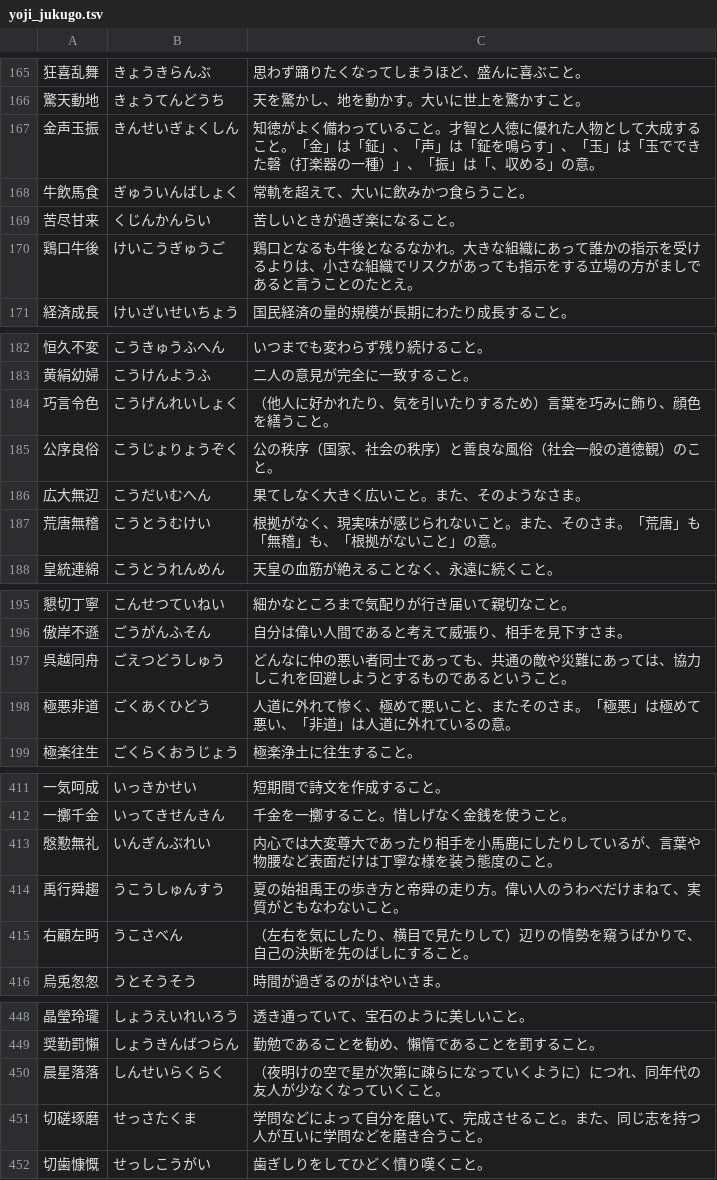
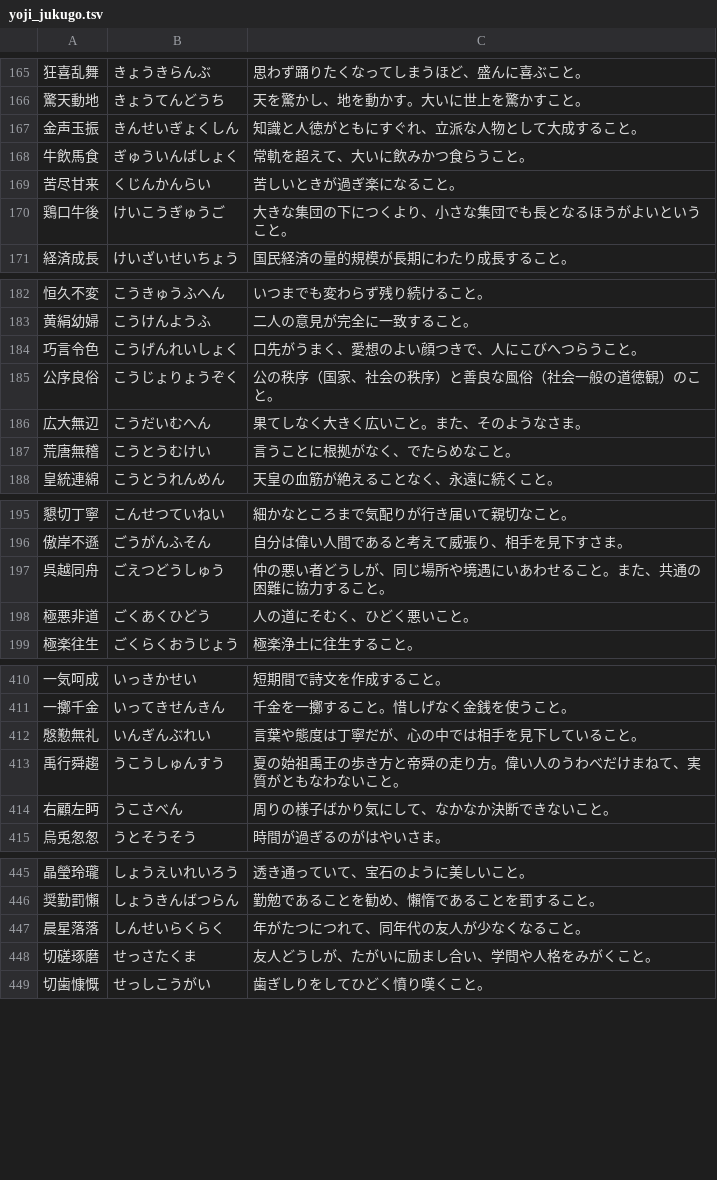
Before and after one commit to zka32101/ukalab_kanken, a TSV file: scripts/data/yoji_jukugo.tsv, drawn as a sheet; only a part is shown, gaps mark what is left out; the diff covers the shown part only.

```diff
--- a/scripts/data/yoji_jukugo.tsv
+++ b/scripts/data/yoji_jukugo.tsv
@@ -166,6 +166,6 @@
 驚天動地	きょうてんどうち	天を驚かし、地を動かす。大いに世上を驚かすこと。
-金声玉振	きんせいぎょくしん	知徳がよく備わっていること。才智と人徳に優れた人物として大成すること。「金」は「鉦」、「声」は「鉦を鳴らす」、「玉」は「玉でできた磬（打楽器の一種）」、「振」は「、収める」の意。
+金声玉振	きんせいぎょくしん	知識と人徳がともにすぐれ、立派な人物として大成すること。
 牛飲馬食	ぎゅういんばしょく	常軌を超えて、大いに飲みかつ食らうこと。
 苦尽甘来	くじんかんらい	苦しいときが過ぎ楽になること。
-鶏口牛後	けいこうぎゅうご	鶏口となるも牛後となるなかれ。大きな組織にあって誰かの指示を受けるよりは、小さな組織でリスクがあっても指示をする立場の方がましであると言うことのたとえ。
+鶏口牛後	けいこうぎゅうご	大きな集団の下につくより、小さな集団でも長となるほうがよいということ。
 経済成長	けいざいせいちょう	国民経済の量的規模が長期にわたり成長すること。
@@ -183,6 +183,6 @@
 黄絹幼婦	こうけんようふ	二人の意見が完全に一致すること。
-巧言令色	こうげんれいしょく	（他人に好かれたり、気を引いたりするため）言葉を巧みに飾り、顔色を繕うこと。
+巧言令色	こうげんれいしょく	口先がうまく、愛想のよい顔つきで、人にこびへつらうこと。
 公序良俗	こうじょりょうぞく	公の秩序（国家、社会の秩序）と善良な風俗（社会一般の道徳観）のこと。
 広大無辺	こうだいむへん	果てしなく大きく広いこと。また、そのようなさま。
-荒唐無稽	こうとうむけい	根拠がなく、現実味が感じられないこと。また、そのさま。「荒唐」も「無稽」も、「根拠がないこと」の意。
+荒唐無稽	こうとうむけい	言うことに根拠がなく、でたらめなこと。
 皇統連綿	こうとうれんめん	天皇の血筋が絶えることなく、永遠に続くこと。
@@ -196,4 +196,4 @@
 傲岸不遜	ごうがんふそん	自分は偉い人間であると考えて威張り、相手を見下すさま。
-呉越同舟	ごえつどうしゅう	どんなに仲の悪い者同士であっても、共通の敵や災難にあっては、協力しこれを回避しようとするものであるということ。
-極悪非道	ごくあくひどう	人道に外れて惨く、極めて悪いこと、またそのさま。「極悪」は極めて悪い、「非道」は人道に外れているの意。
+呉越同舟	ごえつどうしゅう	仲の悪い者どうしが、同じ場所や境遇にいあわせること。また、共通の困難に協力すること。
+極悪非道	ごくあくひどう	人の道にそむく、ひどく悪いこと。
 極楽往生	ごくらくおうじょう	極楽浄土に往生すること。
@@ -412,5 +411,5 @@
 一擲千金	いってきせんきん	千金を一擲すること。惜しげなく金銭を使うこと。
-慇懃無礼	いんぎんぶれい	内心では大変尊大であったり相手を小馬鹿にしたりしているが、言葉や物腰など表面だけは丁寧な様を装う態度のこと。
+慇懃無礼	いんぎんぶれい	言葉や態度は丁寧だが、心の中では相手を見下していること。
 禹行舜趨	うこうしゅんすう	夏の始祖禹王の歩き方と帝舜の走り方。偉い人のうわべだけまねて、実質がともなわないこと。
-右顧左眄	うこさべん	（左右を気にしたり、横目で見たりして）辺りの情勢を窺うばかりで、自己の決断を先のばしにすること。
+右顧左眄	うこさべん	周りの様子ばかり気にして、なかなか決断できないこと。
 烏兎怱怱	うとそうそう	時間が過ぎるのがはやいさま。
@@ -449,4 +446,4 @@
 奨勤罰懶	しょうきんばつらん	勤勉であることを勧め、懶惰であることを罰すること。
-晨星落落	しんせいらくらく	（夜明けの空で星が次第に疎らになっていくように）につれ、同年代の友人が少なくなっていくこと。
-切磋琢磨	せっさたくま	学問などによって自分を磨いて、完成させること。また、同じ志を持つ人が互いに学問などを磨き合うこと。
+晨星落落	しんせいらくらく	年がたつにつれて、同年代の友人が少なくなること。
+切磋琢磨	せっさたくま	友人どうしが、たがいに励まし合い、学問や人格をみがくこと。
 切歯慷慨	せっしこうがい	歯ぎしりをしてひどく憤り嘆くこと。
```
Also changed, not shown: 3 removed rows and 26 edited cells elsewhere in this file, 1 other file.
